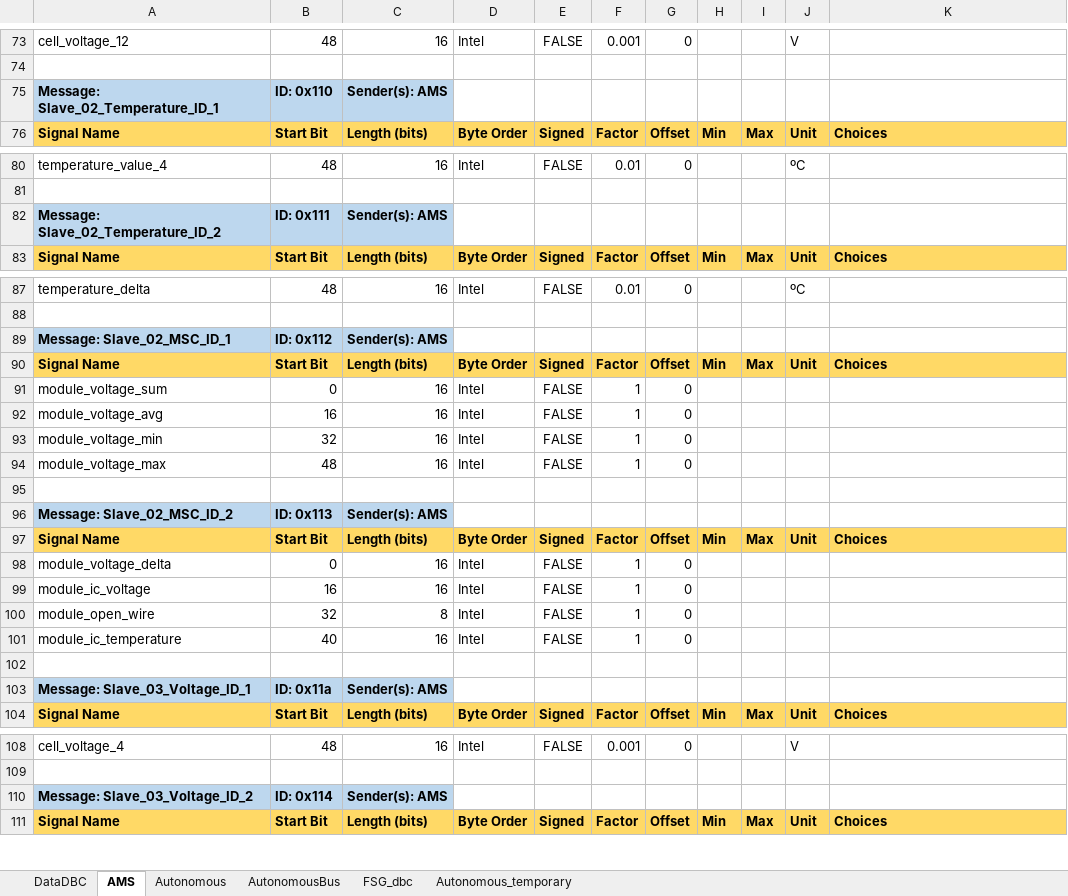
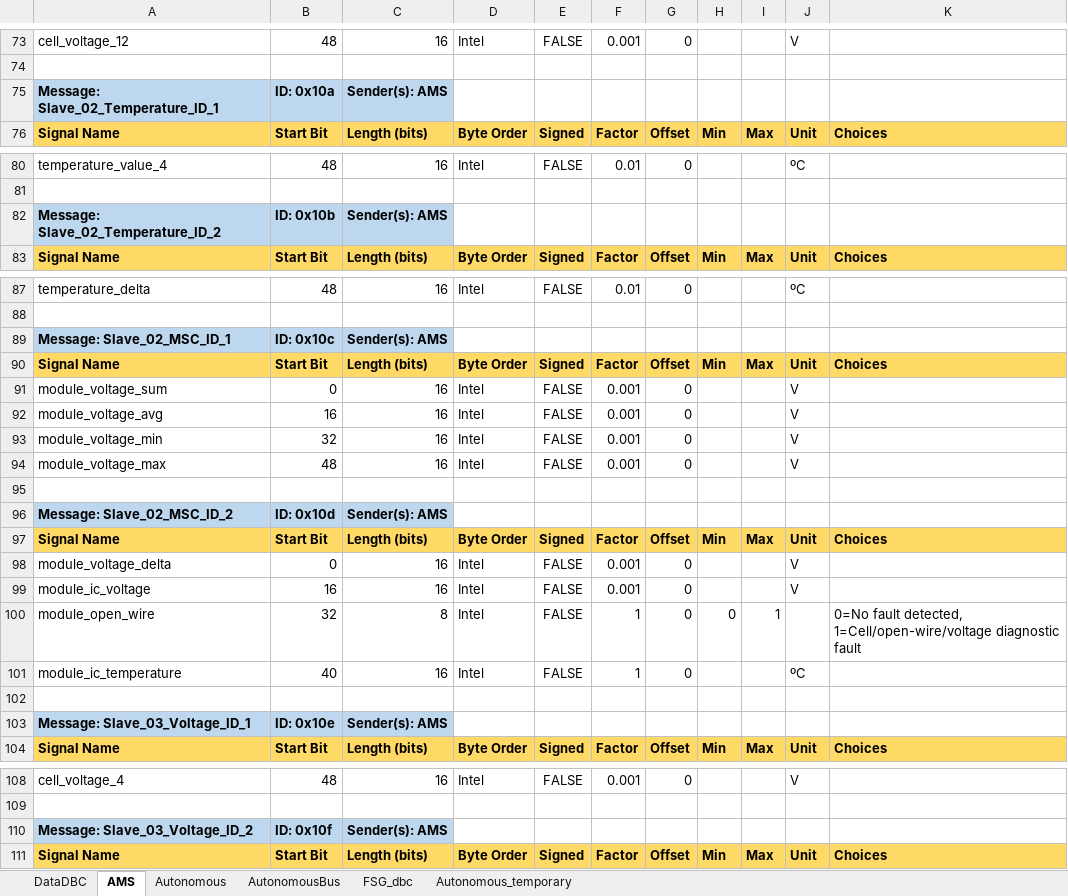
Before and after one commit to FSLART/CAN_DBC, an Excel workbook: dbc_signals.xlsx, sheet AMS, drawn as a sheet; only a part is shown, gaps mark what is left out; values as stored, in another font and other column widths than the file's, no borders; the diff covers the shown part only; the diff names each change by its address in the sheet, - before the commit and + after, or states it on an @@ line.

```diff
--- a/dbc_signals.xlsx (sheet AMS)
+++ b/dbc_signals.xlsx (sheet AMS)
-B75: ID: 0x110
+B75: ID: 0x10a
-B82: ID: 0x111
+B82: ID: 0x10b
-B89: ID: 0x112
+B89: ID: 0x10c
-F91:F94: 1
+F91:F94: 0.001
-J91:J94: (empty)
+J91:J94: V
-B96: ID: 0x113
+B96: ID: 0x10d
-F98:F99: 1
+F98:F99: 0.001
-J98:J99: (empty)
+J98:J99: V
-H100: (empty)
+H100: 0
-I100: (empty)
+I100: 1
-K100: (empty)
+K100: 0=No fault detected, 1=Cell/open-wire/voltage diagnostic fault
-J101: (empty)
+J101: ºC
-B103: ID: 0x11a
+B103: ID: 0x10e
-B110: ID: 0x114
+B110: ID: 0x10f
```
Also changed, not shown: 244 edited cells elsewhere in this sheet, 12 other files.
